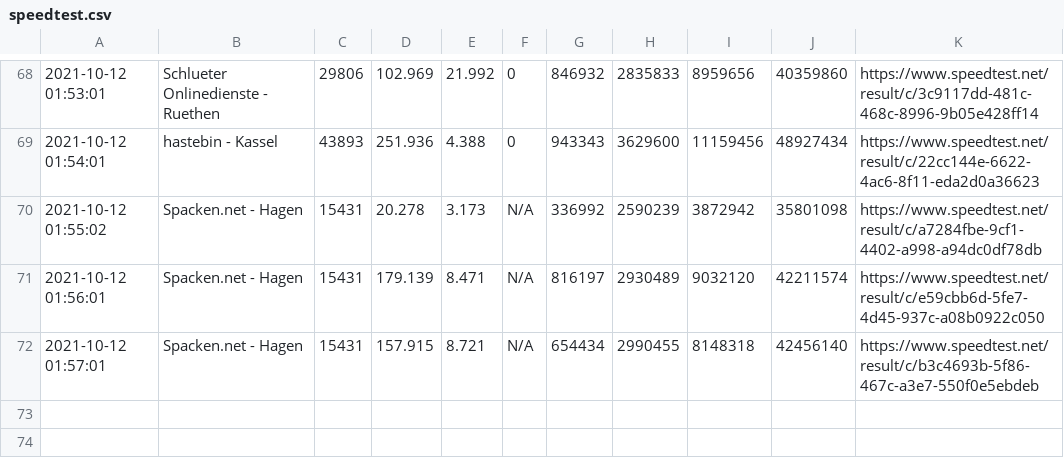
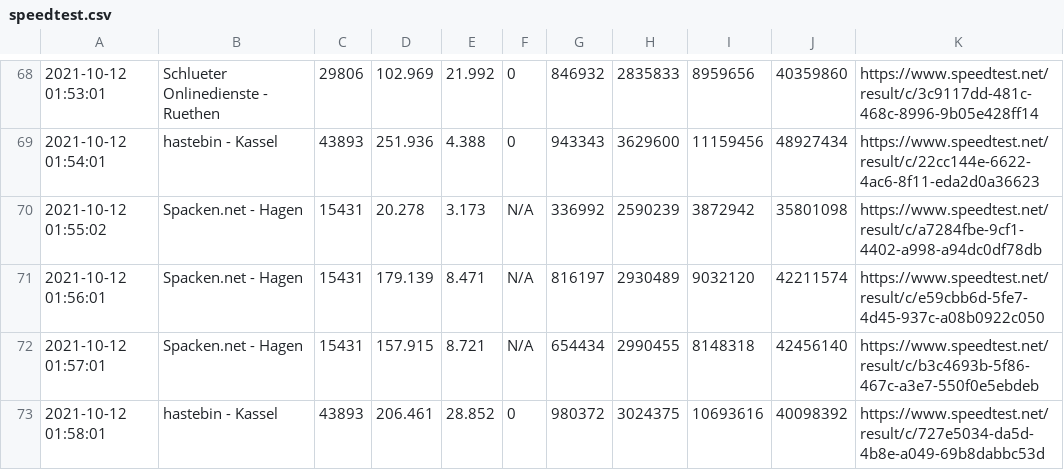
Before and after one commit to johannesbrandenburger/speedtestWG, a CSV file: speedtest.csv, drawn as a sheet; only a part is shown, gaps mark what is left out; the diff names each change by its address in the sheet, - before the commit and + after, or states it on an @@ line.

Commit message:
update data

```diff
--- a/speedtest.csv
+++ b/speedtest.csv
+row 73: 2021-10-12 01:58:01 | hastebin - Kassel | 43893 | 206.461 | 28.852 | 0 | 980372 | 3024375 | 10693616 | 40098392 | https://www.speedtest.net/result/c/727e5034-da5d-4b8e-a049-69b8dabbc53d
```
